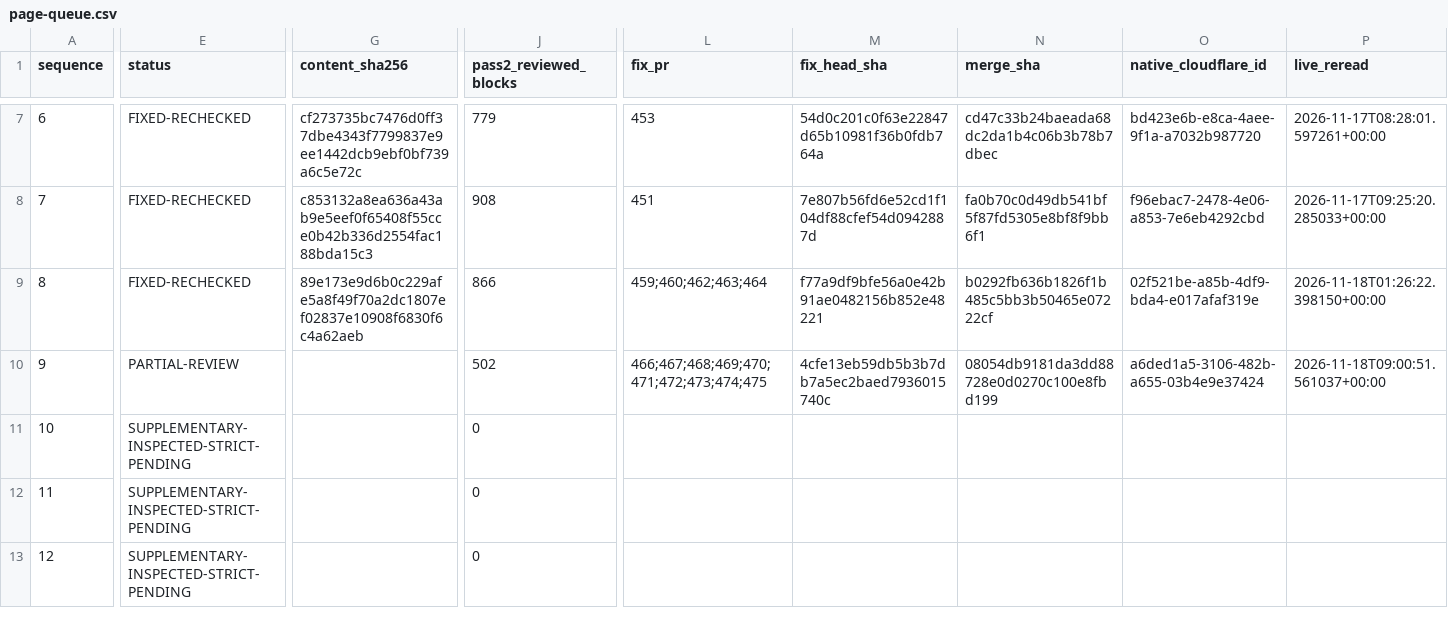
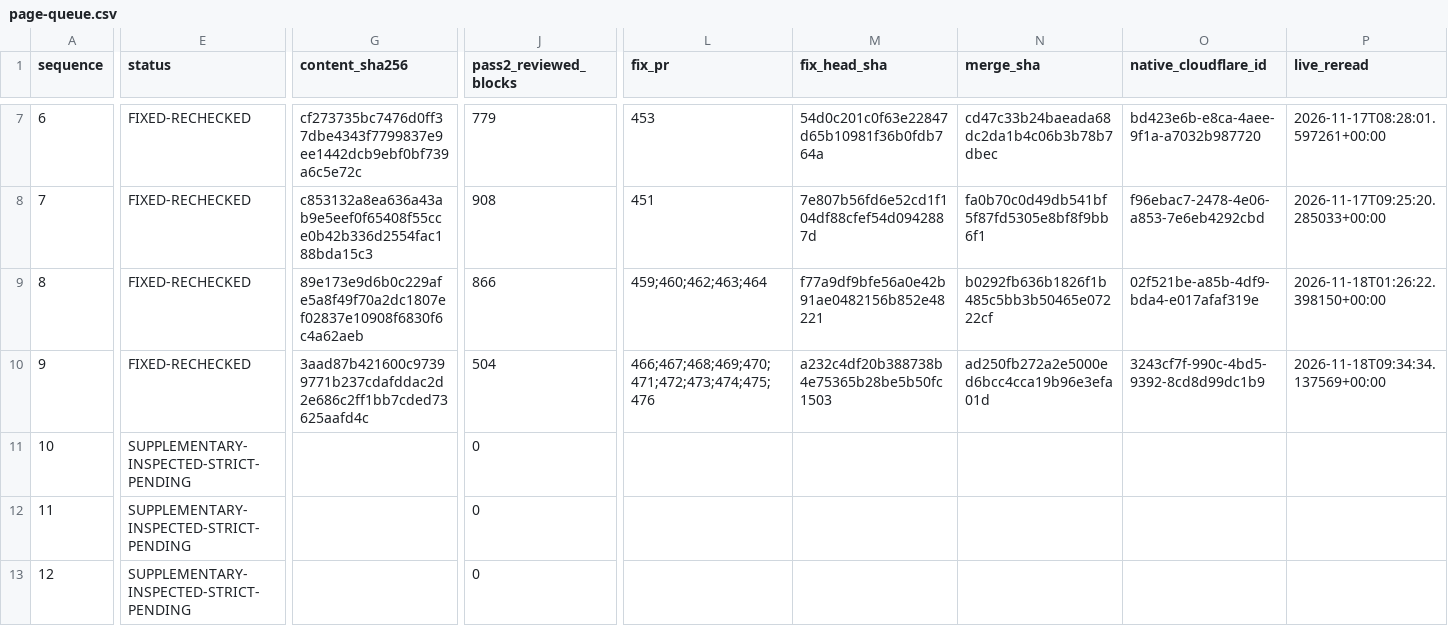
Before and after one commit to anugaweerasinghe1-del/trading101, a CSV file: docs/audits/issue-430/sequential-2026-11-16/page-queue.csv, drawn as a sheet; only a part is shown, gaps mark what is left out; the diff covers the shown part only; the diff names each change by its address in the sheet, - before the commit and + after, or states it on an @@ line.

Commit message:
Close strict Trade audit after exact native production readback

```diff
--- a/docs/audits/issue-430/sequential-2026-11-16/page-queue.csv
+++ b/docs/audits/issue-430/sequential-2026-11-16/page-queue.csv
-E10 (status): PARTIAL-REVIEW
+E10 (status): FIXED-RECHECKED
-G10 (content_sha256): (empty)
+G10 (content_sha256): 3aad87b421600c97399771b237cdafddac2d2e686c2ff1bb7cded73625aafd4c
-J10 (pass2_reviewed_blocks): 502
+J10 (pass2_reviewed_blocks): 504
-L10 (fix_pr): 466;467;468;469;470;471;472;473;474;475
+L10 (fix_pr): 466;467;468;469;470;471;472;473;474;475;476
-M10 (fix_head_sha): 4cfe13eb59db5b3b7db7a5ec2baed7936015740c
+M10 (fix_head_sha): a232c4df20b388738b4e75365b28be5b50fc1503
-N10 (merge_sha): 08054db9181da3dd88728e0d0270c100e8fbd199
+N10 (merge_sha): ad250fb272a2e5000ed6bcc4cca19b96e3efa01d
-O10 (native_cloudflare_id): a6ded1a5-3106-482b-a655-03b4e9e37424
+O10 (native_cloudflare_id): 3243cf7f-990c-4bd5-9392-8cd8d99dc1b9
-P10 (live_reread): 2026-11-18T09:00:51.561037+00:00
+P10 (live_reread): 2026-11-18T09:34:34.137569+00:00
```
Also changed, not shown: 1 edited cell elsewhere in this file, 18 other files.
